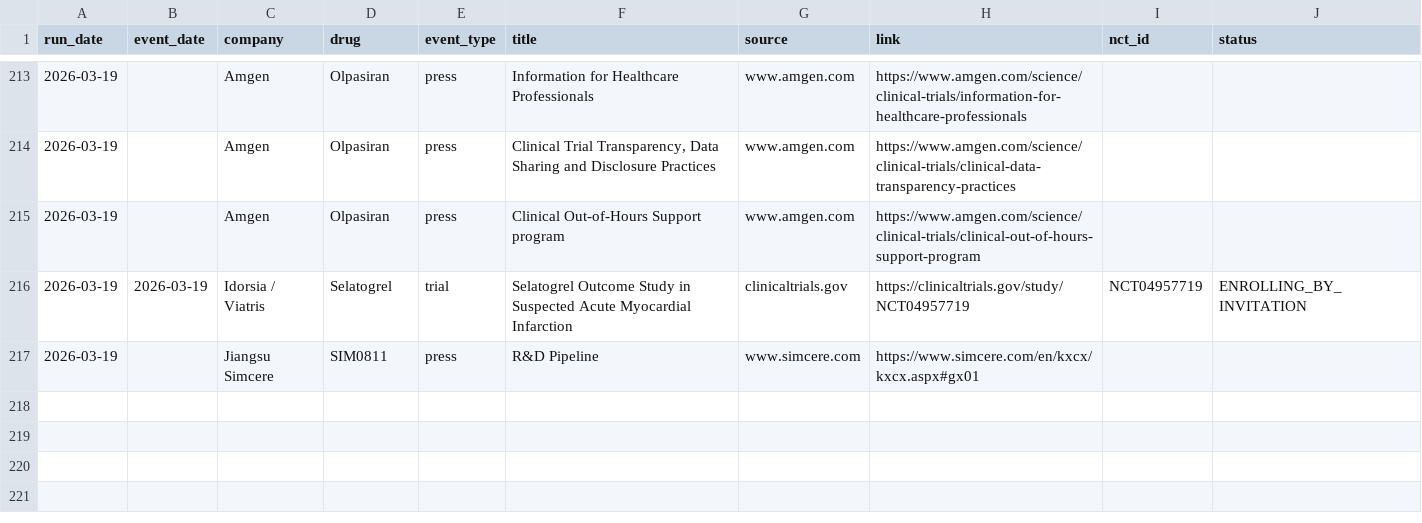
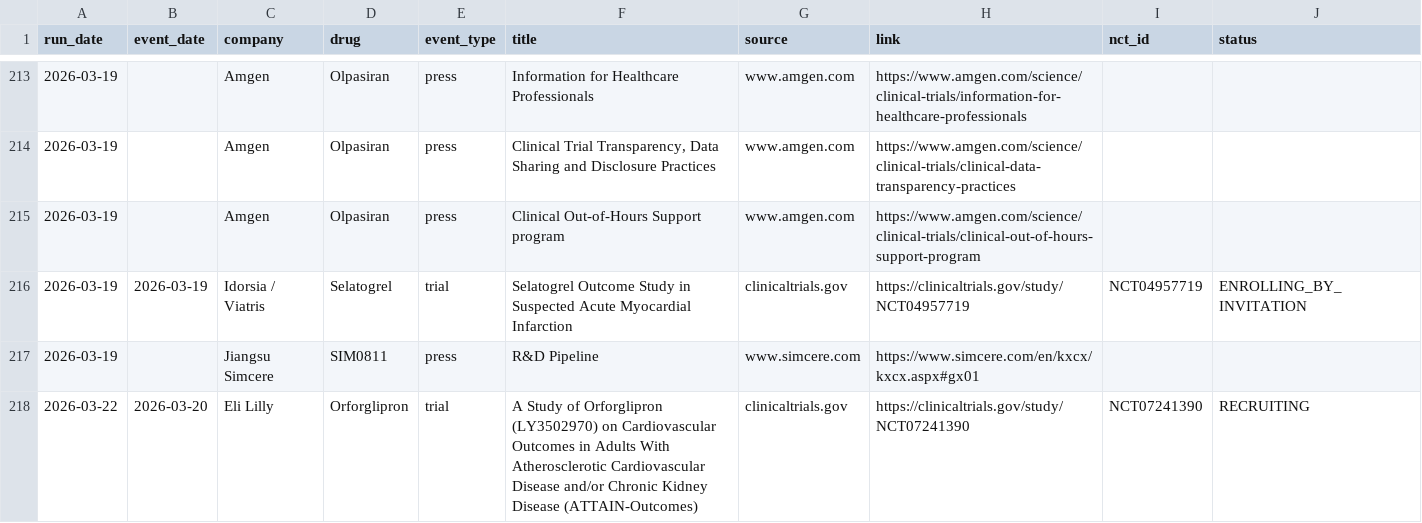
Before and after one commit to rubioisabel134-ai/ACS-dashboard, a CSV file: data/intel-news-log.csv, drawn as a sheet; only a part is shown, gaps mark what is left out.

```diff
--- a/data/intel-news-log.csv
+++ b/data/intel-news-log.csv
@@ -217 +217,2 @@ run_date,event_date,company,drug,event_type,title,source,link,nct_id,status
 2026-03-19,,Jiangsu Simcere,SIM0811,press,R&D Pipeline,www.simcere.com,https://www.simcere.com/en/kxcx/kxcx.aspx#gx01,,
+2026-03-22,2026-03-20,Eli Lilly,Orforglipron,trial,A Study of Orforglipron (LY3502970) on Cardiovascular Outcomes in Adults With Atherosclerotic Cardiovascular Disease and/or Chronic Kidney Disease (ATTAIN-Outcomes),clinicaltrials.gov,https://clinicaltrials.gov/study/NCT07241390,NCT07241390,RECRUITING
```
Also changed, not shown: 3 other files.
